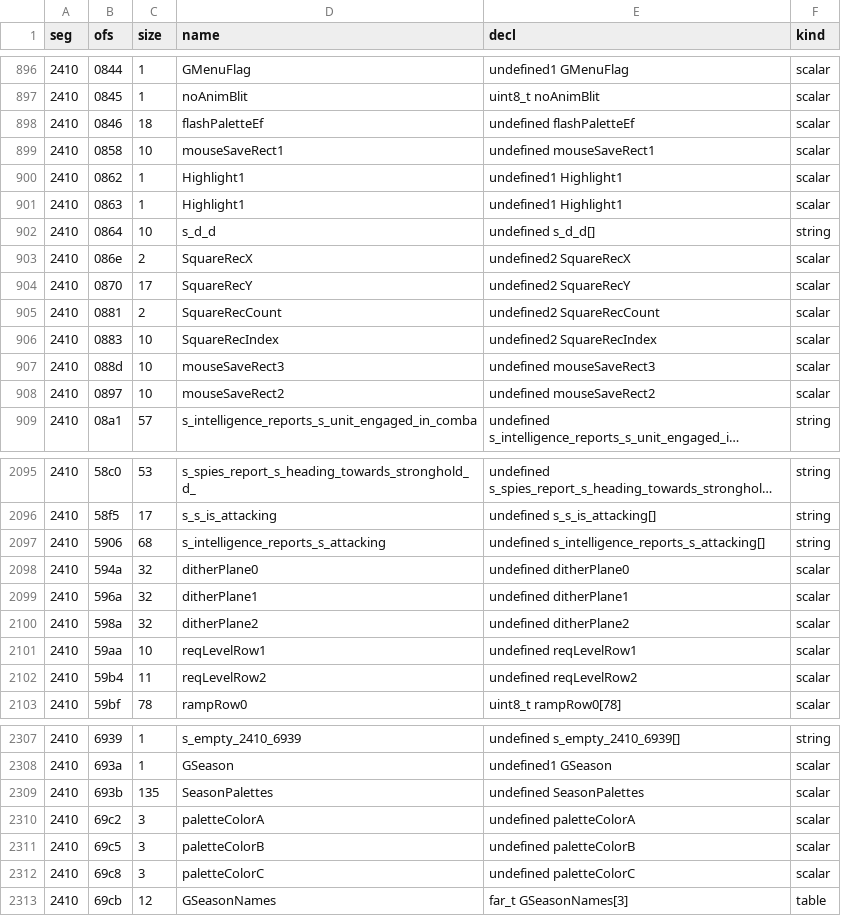
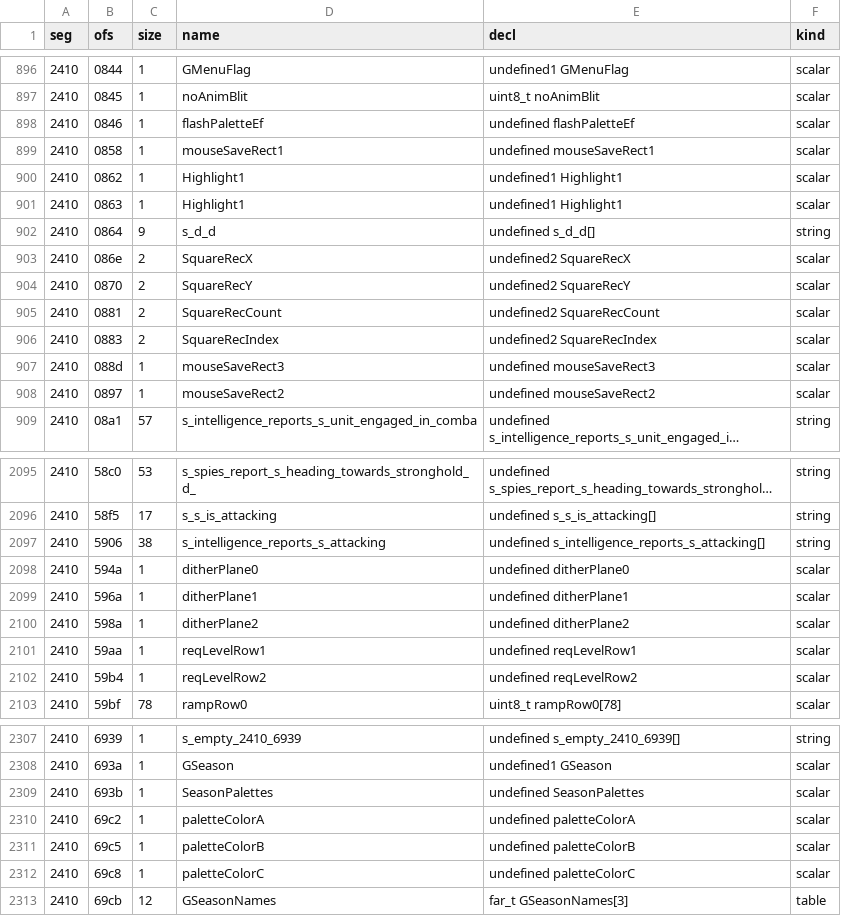
Before and after one commit to NancySadkov/dest, a TSV file: audit/state_map.tsv, drawn as a sheet; only a part is shown, gaps mark what is left out; long unchanged cells end in …; the diff covers the shown part only; the diff names each change by its address in the sheet, - before the commit and + after, or states it on an @@ line.

Commit message:
state comparison: authoritative object sizes and duplicate-name pairing
Two comparator defects made the report noisier than the data:

1. audit/state_map.tsv sized every object by distance-to-next-symbol, so a
   one-byte scalar such as growthTable (0x05 at 2410:6e48) was compared across
   47 bytes of its neighbours.  The recorded length in audit/dgroup_data.csv is
   now authoritative (clamped to the next symbol), which also drops the map from
   76,136 to 75,380 bytes.

2. Duplicate names resolved to the wrong symbol: s_empty at 2410:611f was
   compared with the unrelated s_empty (a two-byte CRLF string) instead of
   s_empty_2410_611f (33 spaces).  A state row in DGROUP now prefers the export's
   address-tagged twin (OFS_xxxx taken from its own offset) before falling back
   to the plain name.

  state parity 1,518 identical / 152 different
             -> 1,570 identical / 100 different

The new tail is informative: s_s_is_no_longer_paralyzed (2410:8436) and
s_s_breaks_free_of_the_web (8451) are all zero in the original at main entry while
our build stores the literal there, i.e. the original fills those buffers at run
time.  agentClipRect (842c) and s_d (84a3) are the same shape.

  build 63/63 clean; compare_state 1,630 / 0 / 0; grep_checks 51,630

```diff
--- a/audit/state_map.tsv
+++ b/audit/state_map.tsv
-C898 (size): 18
+C898 (size): 1
-C899 (size): 10
+C899 (size): 1
-C902 (size): 10
+C902 (size): 9
-C904 (size): 17
+C904 (size): 2
-C906 (size): 10
+C906 (size): 2
-C907:C908 (size): 10
+C907:C908 (size): 1
-C2097 (size): 68
+C2097 (size): 38
-C2098:C2100 (size): 32
+C2098:C2100 (size): 1
-C2101 (size): 10
+C2101 (size): 1
-C2102 (size): 11
+C2102 (size): 1
-C2309 (size): 135
+C2309 (size): 1
-C2310:C2312 (size): 3
+C2310:C2312 (size): 1
```
Also changed, not shown: 47 edited cells elsewhere in this file, 1 other file.
